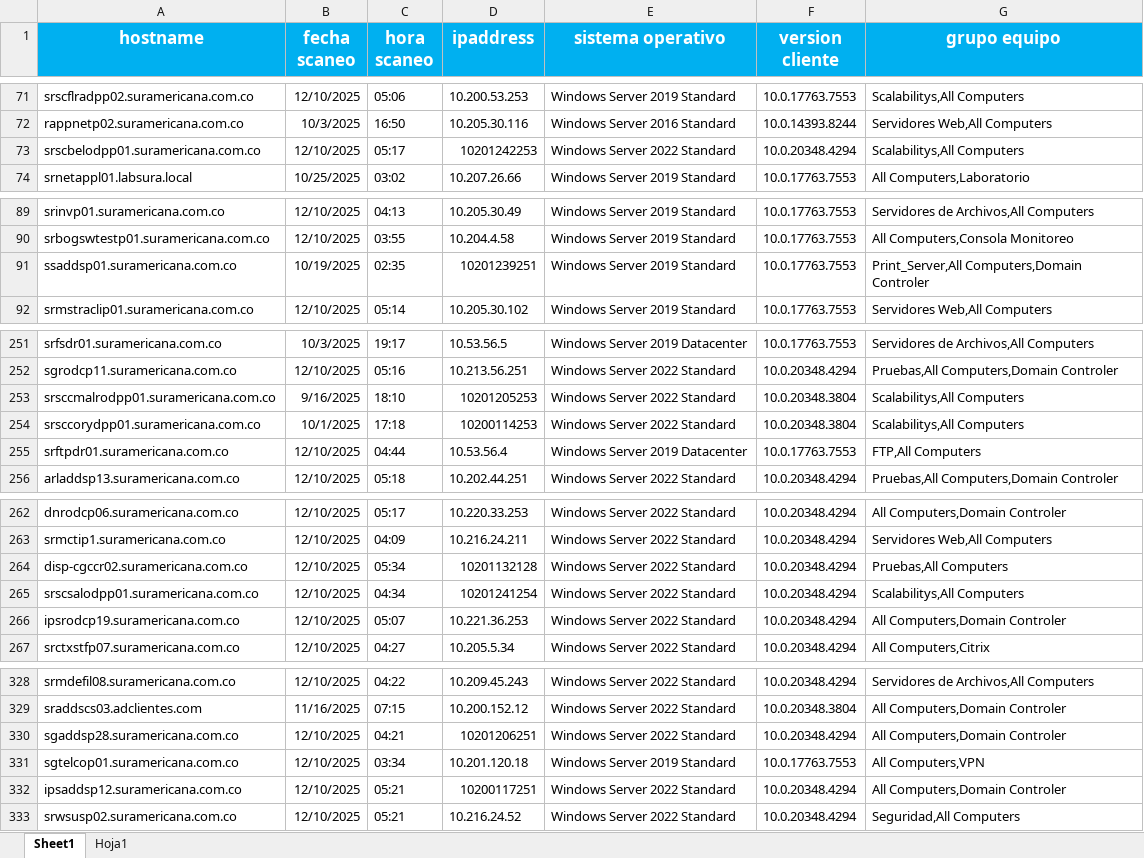
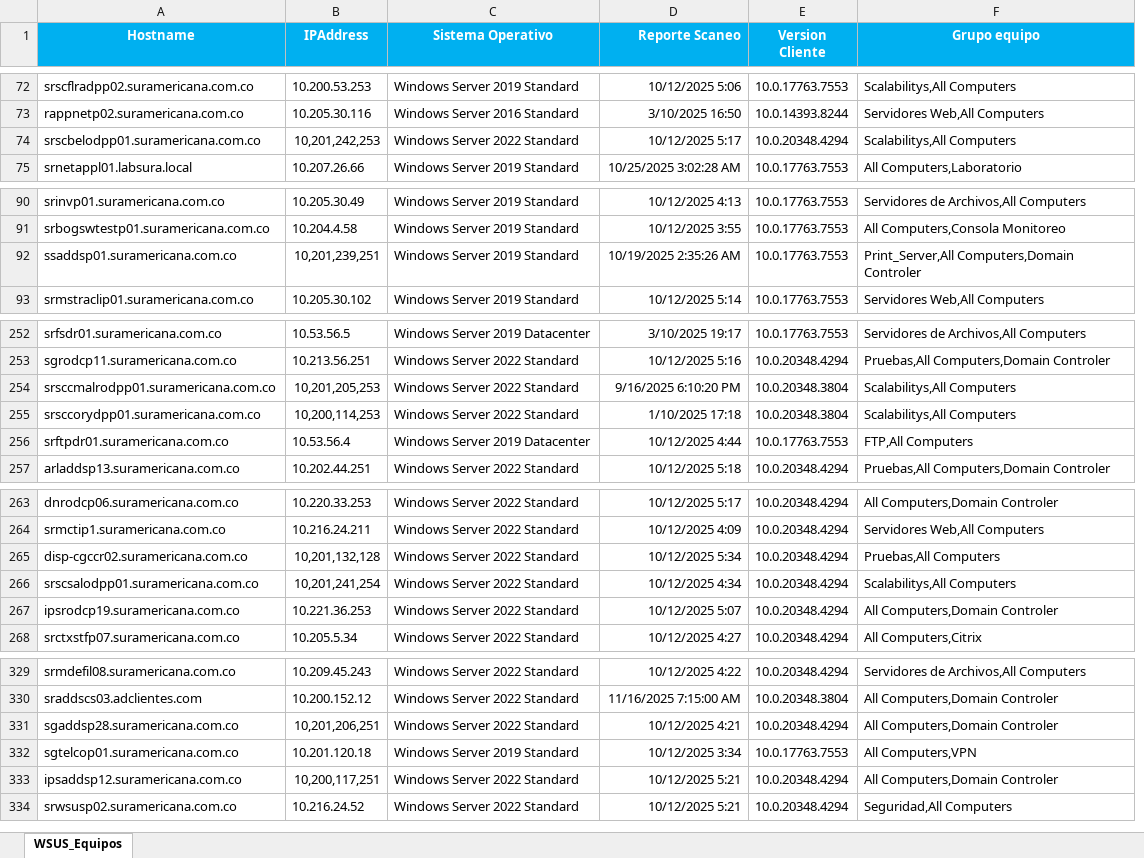
Before and after one commit to jesus-espitia/autompython, an Excel workbook: AutoM_python/Excel/WSUS_Equipos.xlsx, sheet WSUS_Equipos, drawn as a sheet; only a part is shown, gaps mark what is left out; values as stored, in another font and other column widths than the file's, no borders; removed rows and columns are numbered as before the commit, all else as after; the diff covers the shown part only; the diff names each change by its address in the sheet, - before the commit and + after, or states it on an @@ line.

```diff
--- a/AutoM_python/Excel/WSUS_Equipos.xlsx (sheet WSUS_Equipos)
+++ b/AutoM_python/Excel/WSUS_Equipos.xlsx (sheet WSUS_Equipos)
-sheet tab: Sheet1
+sheet tab: WSUS_Equipos
-sheet tab: Hoja1
-column B (fecha scaneo), rows 71-74: 12/10/2025 | 10/3/2025 | 12/10/2025 | 10/25/2025; rows 89-92: 12/10/2025 | 12/10/2025 | 10/19/2025 | 12/10/2025; rows 251-256: 10/3/2025 | 12/10/2025 | 9/16/2025 | 10/1/2025 | 12/10/2025 | 12/10/2025; rows 262-267: all 12/10/2025; rows 328-333: 12/10/2025 | 11/16/2025 | 12/10/2025 | 12/10/2025 | 12/10/2025 | 12/10/2025
-column C (hora scaneo), rows 71-74: 05:06 | 16:50 | 05:17 | 03:02; rows 89-92: 04:13 | 03:55 | 02:35 | 05:14; rows 251-256: 19:17 | 05:16 | 18:10 | 17:18 | 04:44 | 05:18; rows 262-267: 05:17 | 04:09 | 05:34 | 04:34 | 05:07 | 04:27; rows 328-333: 04:22 | 07:15 | 04:21 | 03:34 | 05:21 | 05:21
+column D (Reporte Scaneo), rows 72-75: 10/12/2025 5:06 | 3/10/2025 16:50 | 10/12/2025 5:17 | 10/25/2025 3:02:28 AM; rows 90-93: 10/12/2025 4:13 | 10/12/2025 3:55 | 10/19/2025 2:35:26 AM | 10/12/2025 5:14; rows 252-257: 3/10/2025 19:17 | 10/12/2025 5:16 | 9/16/2025 6:10:20 PM | 1/10/2025 17:18 | 10/12/2025 4:44 | 10/12/2025 5:18; rows 263-268: 10/12/2025 5:17 | 10/12/2025 4:09 | 10/12/2025 5:34 | 10/12/2025 4:34 | 10/12/2025 5:07 | 10/12/2025 4:27; rows 329-334: 10/12/2025 4:22 | 11/16/2025 7:15:00 AM | 10/12/2025 4:21 | 10/12/2025 3:34 | 10/12/2025 5:21 | 10/12/2025 5:21
-A1: hostname
+A1: Hostname
@@ A1 text size: smaller @@
-B1: ipaddress
+B1: IPAddress
@@ B1:C1 text size: smaller @@
-C1: sistema operativo
+C1: Sistema Operativo
-E1: version cliente
+E1: Version Cliente
@@ E1:F1 text size: smaller @@
-F1: grupo equipo
+F1: Grupo equipo
-B74 (IPAddress): 10201242253
+B74 (IPAddress): 10,201,242,253
-B92 (IPAddress): 10201239251
+B92 (IPAddress): 10,201,239,251
-B254 (IPAddress): 10201205253
+B254 (IPAddress): 10,201,205,253
-B255 (IPAddress): 10200114253
+B255 (IPAddress): 10,200,114,253
-B265 (IPAddress): 10201132128
+B265 (IPAddress): 10,201,132,128
-B266 (IPAddress): 10201241254
+B266 (IPAddress): 10,201,241,254
-B331 (IPAddress): 10201206251
+B331 (IPAddress): 10,201,206,251
-B333 (IPAddress): 10200117251
+B333 (IPAddress): 10,200,117,251
```
Also changed, not shown: 1 added row and 18 edited cells elsewhere in this sheet, 4 other files.
